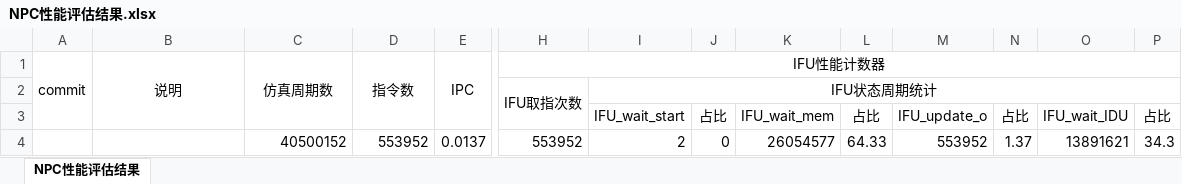
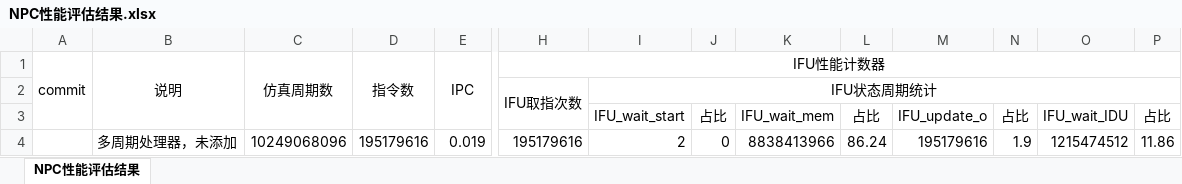
Before and after one commit to 229226/ysyxzzq, an Excel workbook: npc/doc/NPC性能评估结果.xlsx, sheet NPC性能评估结果, drawn as a sheet; only a part is shown, gaps mark what is left out; values as stored, in another font and other column widths than the file's, no borders; removed rows and columns are numbered as before the commit, all else as after; rows hold the shown columns only; the diff names each change by its address in the sheet, - before the commit and + after, or states it on an @@ line.

```diff
--- a/npc/doc/NPC性能评估结果.xlsx (sheet NPC性能评估结果)
+++ b/npc/doc/NPC性能评估结果.xlsx (sheet NPC性能评估结果)
-row 4:  |  | 40500152 | 553952 | 0.0137 | 553952 | 2 | 0 | 26054577 | 64.33 | 553952 | 1.37 | 13891621 | 34.3
+row 4:  | 多周期处理器，未添加 | 10249068096 | 195179616 | 0.019 | 195179616 | 2 | 0 | 8838413966 | 86.24 | 195179616 | 1.9 | 1215474512 | 11.86
```
Also changed, not shown: 2 other files.
